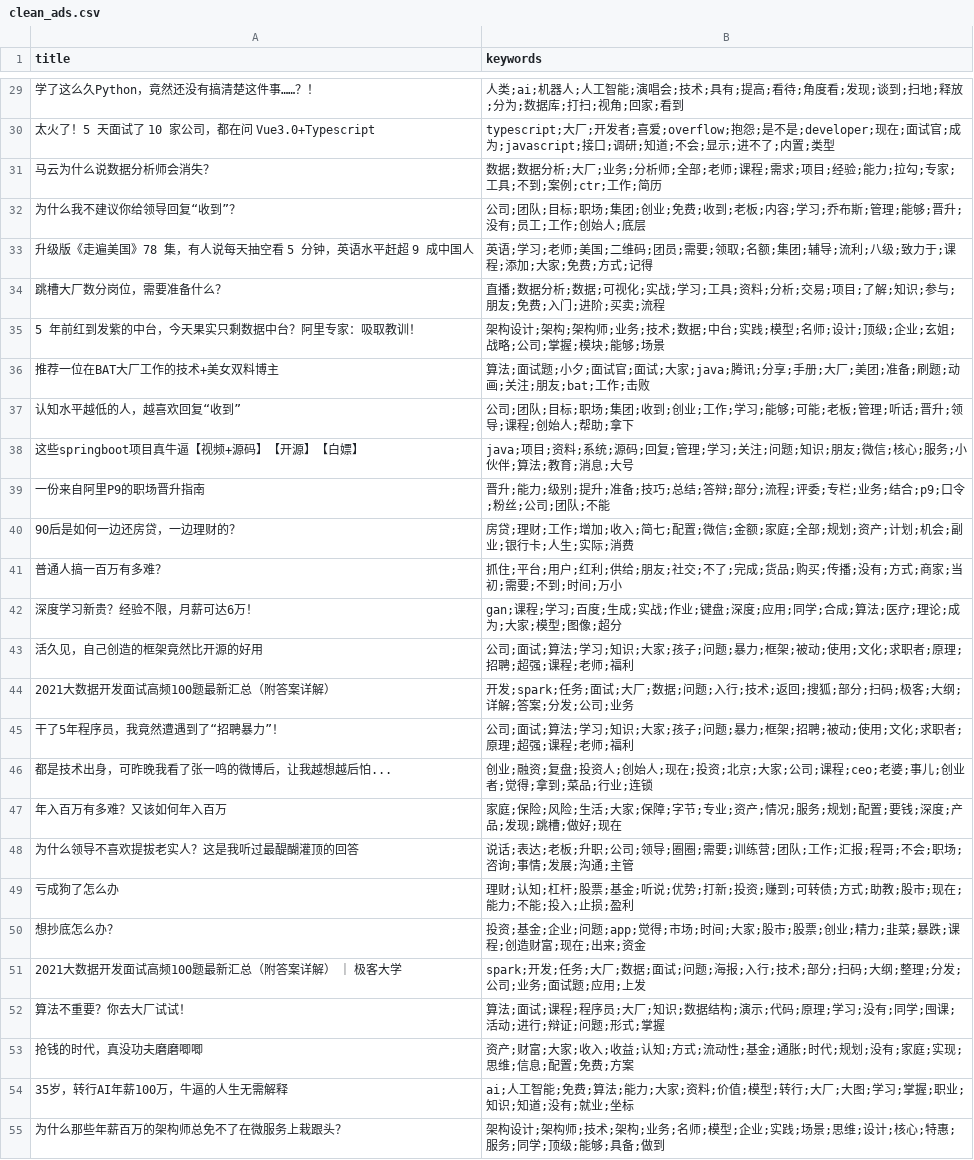
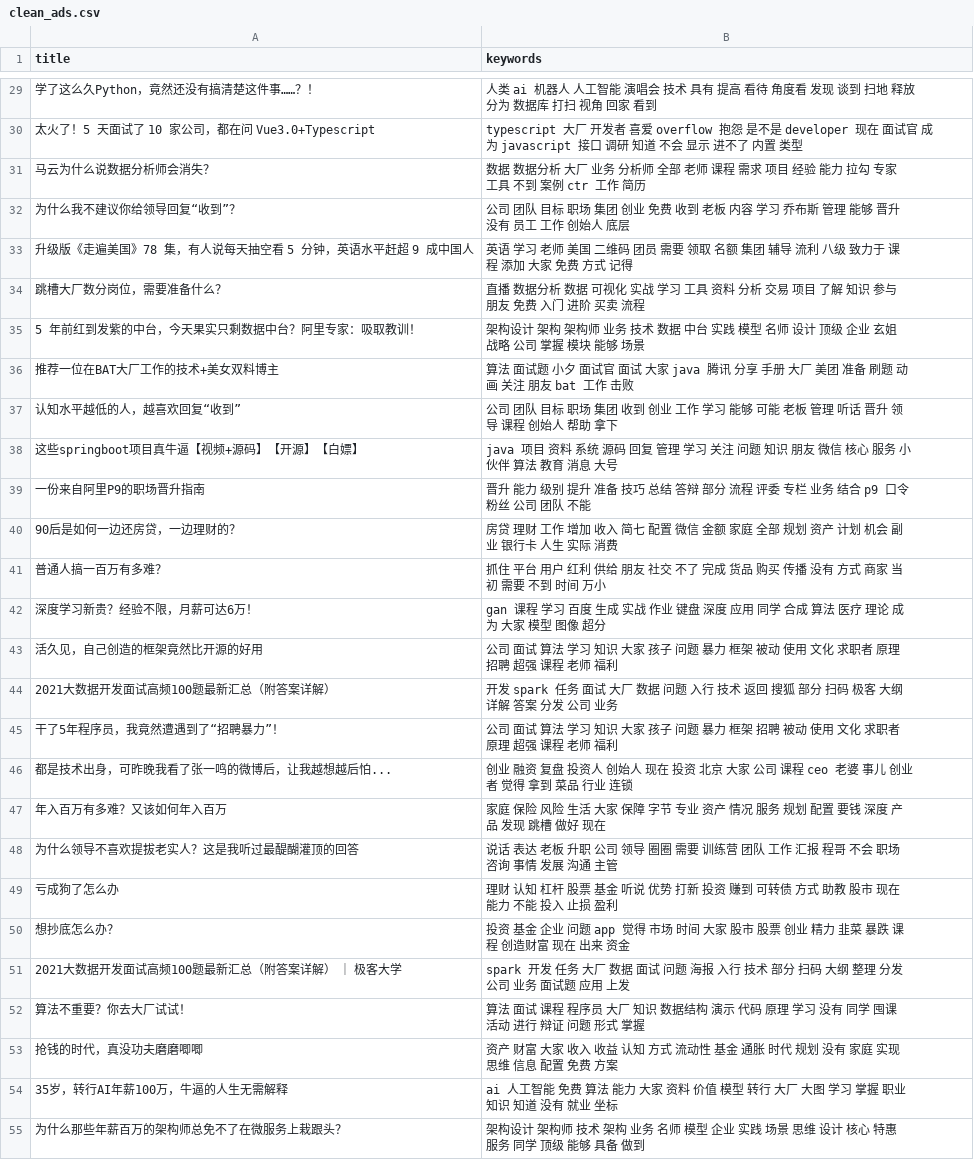
Before and after one commit to howie6879/liuli, a CSV file: .files/datasets/clean_ads.csv, drawn as a sheet; only a part is shown, gaps mark what is left out; the diff covers the shown part only.

```diff
--- a/.files/datasets/clean_ads.csv
+++ b/.files/datasets/clean_ads.csv
@@ -29,27 +29,27 @@ title,keywords
-学了这么久Python，竟然还没有搞清楚这件事……？！,人类;ai;机器人;人工智能;演唱会;技术;具有;提高;看待;角度看;发现;谈到;扫地;释放;分为;数据库;打扫;视角;回家;看到
-太火了！5 天面试了 10 家公司，都在问 Vue3.0+Typescript,typescript;大厂;开发者;喜爱;overflow;抱怨;是不是;developer;现在;面试官;成为;javascript;接口;调研;知道;不会;显示;进不了;内置;类型
-马云为什么说数据分析师会消失？,数据;数据分析;大厂;业务;分析师;全部;老师;课程;需求;项目;经验;能力;拉勾;专家;工具;不到;案例;ctr;工作;简历
-为什么我不建议你给领导回复“收到”？,公司;团队;目标;职场;集团;创业;免费;收到;老板;内容;学习;乔布斯;管理;能够;晋升;没有;员工;工作;创始人;底层
-升级版《走遍美国》78 集，有人说每天抽空看 5 分钟，英语水平赶超 9 成中国人,英语;学习;老师;美国;二维码;团员;需要;领取;名额;集团;辅导;流利;八级;致力于;课程;添加;大家;免费;方式;记得
-跳槽大厂数分岗位，需要准备什么？,直播;数据分析;数据;可视化;实战;学习;工具;资料;分析;交易;项目;了解;知识;参与;朋友;免费;入门;进阶;买卖;流程
-5 年前红到发紫的中台，今天果实只剩数据中台？阿里专家：吸取教训！,架构设计;架构;架构师;业务;技术;数据;中台;实践;模型;名师;设计;顶级;企业;玄姐;战略;公司;掌握;模块;能够;场景
-推荐一位在BAT大厂工作的技术+美女双料博主,算法;面试题;小夕;面试官;面试;大家;java;腾讯;分享;手册;大厂;美团;准备;刷题;动画;关注;朋友;bat;工作;击败
-认知水平越低的人，越喜欢回复“收到”,公司;团队;目标;职场;集团;收到;创业;工作;学习;能够;可能;老板;管理;听话;晋升;领导;课程;创始人;帮助;拿下
-这些springboot项目真牛逼【视频+源码】【开源】【白嫖】,java;项目;资料;系统;源码;回复;管理;学习;关注;问题;知识;朋友;微信;核心;服务;小伙伴;算法;教育;消息;大号
-一份来自阿里P9的职场晋升指南,晋升;能力;级别;提升;准备;技巧;总结;答辩;部分;流程;评委;专栏;业务;结合;p9;口令;粉丝;公司;团队;不能
-90后是如何一边还房贷，一边理财的？,房贷;理财;工作;增加;收入;简七;配置;微信;金额;家庭;全部;规划;资产;计划;机会;副业;银行卡;人生;实际;消费
-普通人搞一百万有多难？,抓住;平台;用户;红利;供给;朋友;社交;不了;完成;货品;购买;传播;没有;方式;商家;当初;需要;不到;时间;万小
-深度学习新贵？经验不限，月薪可达6万！,gan;课程;学习;百度;生成;实战;作业;键盘;深度;应用;同学;合成;算法;医疗;理论;成为;大家;模型;图像;超分
-活久见，自己创造的框架竟然比开源的好用,公司;面试;算法;学习;知识;大家;孩子;问题;暴力;框架;被动;使用;文化;求职者;原理;招聘;超强;课程;老师;福利
-2021大数据开发面试高频100题最新汇总（附答案详解）,开发;spark;任务;面试;大厂;数据;问题;入行;技术;返回;搜狐;部分;扫码;极客;大纲;详解;答案;分发;公司;业务
-干了5年程序员，我竟然遭遇到了“招聘暴力”！,公司;面试;算法;学习;知识;大家;孩子;问题;暴力;框架;招聘;被动;使用;文化;求职者;原理;超强;课程;老师;福利
-都是技术出身，可昨晚我看了张一鸣的微博后，让我越想越后怕...,创业;融资;复盘;投资人;创始人;现在;投资;北京;大家;公司;课程;ceo;老婆;事儿;创业者;觉得;拿到;菜品;行业;连锁
-年入百万有多难？又该如何年入百万,家庭;保险;风险;生活;大家;保障;字节;专业;资产;情况;服务;规划;配置;要钱;深度;产品;发现;跳槽;做好;现在
-为什么领导不喜欢提拔老实人？这是我听过最醍醐灌顶的回答,说话;表达;老板;升职;公司;领导;圈圈;需要;训练营;团队;工作;汇报;程哥;不会;职场;咨询;事情;发展;沟通;主管
-亏成狗了怎么办,理财;认知;杠杆;股票;基金;听说;优势;打新;投资;赚到;可转债;方式;助教;股市;现在;能力;不能;投入;止损;盈利
-想抄底怎么办？,投资;基金;企业;问题;app;觉得;市场;时间;大家;股市;股票;创业;精力;韭菜;暴跌;课程;创造财富;现在;出来;资金
-2021大数据开发面试高频100题最新汇总（附答案详解） ｜ 极客大学,spark;开发;任务;大厂;数据;面试;问题;海报;入行;技术;部分;扫码;大纲;整理;分发;公司;业务;面试题;应用;上发
-算法不重要？你去大厂试试！,算法;面试;课程;程序员;大厂;知识;数据结构;演示;代码;原理;学习;没有;同学;囤课;活动;进行;辩证;问题;形式;掌握
-抢钱的时代，真没功夫磨磨唧唧,资产;财富;大家;收入;收益;认知;方式;流动性;基金;通胀;时代;规划;没有;家庭;实现;思维;信息;配置;免费;方案
-35岁，转行AI年薪100万，牛逼的人生无需解释,ai;人工智能;免费;算法;能力;大家;资料;价值;模型;转行;大厂;大图;学习;掌握;职业;知识;知道;没有;就业;坐标
-为什么那些年薪百万的架构师总免不了在微服务上栽跟头？,架构设计;架构师;技术;架构;业务;名师;模型;企业;实践;场景;思维;设计;核心;特惠;服务;同学;顶级;能够;具备;做到
+学了这么久Python，竟然还没有搞清楚这件事……？！,人类 ai 机器人 人工智能 演唱会 技术 具有 提高 看待 角度看 发现 谈到 扫地 释放 分为 数据库 打扫 视角 回家 看到
+太火了！5 天面试了 10 家公司，都在问 Vue3.0+Typescript,typescript 大厂 开发者 喜爱 overflow 抱怨 是不是 developer 现在 面试官 成为 javascript 接口 调研 知道 不会 显示 进不了 内置 类型
+马云为什么说数据分析师会消失？,数据 数据分析 大厂 业务 分析师 全部 老师 课程 需求 项目 经验 能力 拉勾 专家 工具 不到 案例 ctr 工作 简历
+为什么我不建议你给领导回复“收到”？,公司 团队 目标 职场 集团 创业 免费 收到 老板 内容 学习 乔布斯 管理 能够 晋升 没有 员工 工作 创始人 底层
+升级版《走遍美国》78 集，有人说每天抽空看 5 分钟，英语水平赶超 9 成中国人,英语 学习 老师 美国 二维码 团员 需要 领取 名额 集团 辅导 流利 八级 致力于 课程 添加 大家 免费 方式 记得
+跳槽大厂数分岗位，需要准备什么？,直播 数据分析 数据 可视化 实战 学习 工具 资料 分析 交易 项目 了解 知识 参与 朋友 免费 入门 进阶 买卖 流程
+5 年前红到发紫的中台，今天果实只剩数据中台？阿里专家：吸取教训！,架构设计 架构 架构师 业务 技术 数据 中台 实践 模型 名师 设计 顶级 企业 玄姐 战略 公司 掌握 模块 能够 场景
+推荐一位在BAT大厂工作的技术+美女双料博主,算法 面试题 小夕 面试官 面试 大家 java 腾讯 分享 手册 大厂 美团 准备 刷题 动画 关注 朋友 bat 工作 击败
+认知水平越低的人，越喜欢回复“收到”,公司 团队 目标 职场 集团 收到 创业 工作 学习 能够 可能 老板 管理 听话 晋升 领导 课程 创始人 帮助 拿下
+这些springboot项目真牛逼【视频+源码】【开源】【白嫖】,java 项目 资料 系统 源码 回复 管理 学习 关注 问题 知识 朋友 微信 核心 服务 小伙伴 算法 教育 消息 大号
+一份来自阿里P9的职场晋升指南,晋升 能力 级别 提升 准备 技巧 总结 答辩 部分 流程 评委 专栏 业务 结合 p9 口令 粉丝 公司 团队 不能
+90后是如何一边还房贷，一边理财的？,房贷 理财 工作 增加 收入 简七 配置 微信 金额 家庭 全部 规划 资产 计划 机会 副业 银行卡 人生 实际 消费
+普通人搞一百万有多难？,抓住 平台 用户 红利 供给 朋友 社交 不了 完成 货品 购买 传播 没有 方式 商家 当初 需要 不到 时间 万小
+深度学习新贵？经验不限，月薪可达6万！,gan 课程 学习 百度 生成 实战 作业 键盘 深度 应用 同学 合成 算法 医疗 理论 成为 大家 模型 图像 超分
+活久见，自己创造的框架竟然比开源的好用,公司 面试 算法 学习 知识 大家 孩子 问题 暴力 框架 被动 使用 文化 求职者 原理 招聘 超强 课程 老师 福利
+2021大数据开发面试高频100题最新汇总（附答案详解）,开发 spark 任务 面试 大厂 数据 问题 入行 技术 返回 搜狐 部分 扫码 极客 大纲 详解 答案 分发 公司 业务
+干了5年程序员，我竟然遭遇到了“招聘暴力”！,公司 面试 算法 学习 知识 大家 孩子 问题 暴力 框架 招聘 被动 使用 文化 求职者 原理 超强 课程 老师 福利
+都是技术出身，可昨晚我看了张一鸣的微博后，让我越想越后怕...,创业 融资 复盘 投资人 创始人 现在 投资 北京 大家 公司 课程 ceo 老婆 事儿 创业者 觉得 拿到 菜品 行业 连锁
+年入百万有多难？又该如何年入百万,家庭 保险 风险 生活 大家 保障 字节 专业 资产 情况 服务 规划 配置 要钱 深度 产品 发现 跳槽 做好 现在
+为什么领导不喜欢提拔老实人？这是我听过最醍醐灌顶的回答,说话 表达 老板 升职 公司 领导 圈圈 需要 训练营 团队 工作 汇报 程哥 不会 职场 咨询 事情 发展 沟通 主管
+亏成狗了怎么办,理财 认知 杠杆 股票 基金 听说 优势 打新 投资 赚到 可转债 方式 助教 股市 现在 能力 不能 投入 止损 盈利
+想抄底怎么办？,投资 基金 企业 问题 app 觉得 市场 时间 大家 股市 股票 创业 精力 韭菜 暴跌 课程 创造财富 现在 出来 资金
+2021大数据开发面试高频100题最新汇总（附答案详解） ｜ 极客大学,spark 开发 任务 大厂 数据 面试 问题 海报 入行 技术 部分 扫码 大纲 整理 分发 公司 业务 面试题 应用 上发
+算法不重要？你去大厂试试！,算法 面试 课程 程序员 大厂 知识 数据结构 演示 代码 原理 学习 没有 同学 囤课 活动 进行 辩证 问题 形式 掌握
+抢钱的时代，真没功夫磨磨唧唧,资产 财富 大家 收入 收益 认知 方式 流动性 基金 通胀 时代 规划 没有 家庭 实现 思维 信息 配置 免费 方案
+35岁，转行AI年薪100万，牛逼的人生无需解释,ai 人工智能 免费 算法 能力 大家 资料 价值 模型 转行 大厂 大图 学习 掌握 职业 知识 知道 没有 就业 坐标
+为什么那些年薪百万的架构师总免不了在微服务上栽跟头？,架构设计 架构师 技术 架构 业务 名师 模型 企业 实践 场景 思维 设计 核心 特惠 服务 同学 顶级 能够 具备 做到
```
Also changed, not shown: 7 added rows and 58 edited cells elsewhere in this file, .files/datasets/ads.csv, 7 other files.
